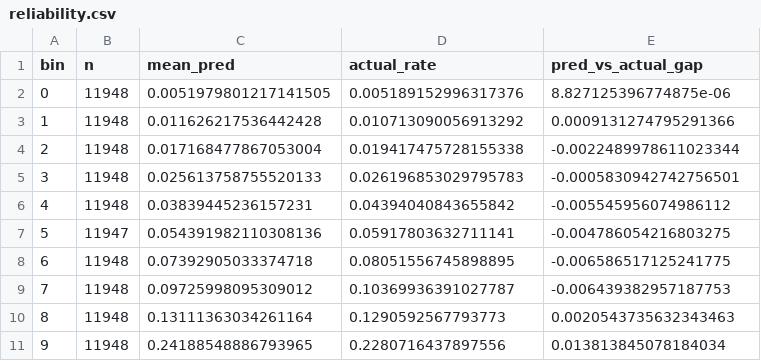
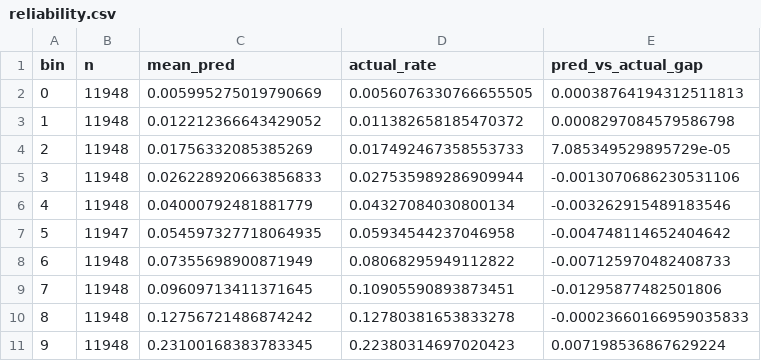
Before and after one commit to rbtgorman/hockey_hacks, a CSV file: results/v1-fenwick/reliability.csv, drawn as a sheet.

```diff
--- a/results/v1-fenwick/reliability.csv
+++ b/results/v1-fenwick/reliability.csv
@@ -1,11 +1,11 @@
 bin,n,mean_pred,actual_rate,pred_vs_actual_gap
-0,11948,0.0051979801217141505,0.005189152996317376,8.827125396774875e-06
-1,11948,0.011626217536442428,0.010713090056913292,0.0009131274795291366
-2,11948,0.017168477867053004,0.019417475728155338,-0.0022489978611023344
-3,11948,0.025613758755520133,0.026196853029795783,-0.0005830942742756501
-4,11948,0.03839445236157231,0.04394040843655842,-0.005545956074986112
-5,11947,0.054391982110308136,0.05917803632711141,-0.004786054216803275
-6,11948,0.07392905033374718,0.08051556745898895,-0.006586517125241775
-7,11948,0.09725998095309012,0.10369936391027787,-0.006439382957187753
-8,11948,0.13111363034261164,0.1290592567793773,0.0020543735632343463
-9,11948,0.24188548886793965,0.2280716437897556,0.013813845078184034
+0,11948,0.005995275019790669,0.0056076330766655505,0.00038764194312511813
+1,11948,0.012212366643429052,0.011382658185470372,0.0008297084579586798
+2,11948,0.01756332085385269,0.017492467358553733,7.085349529895729e-05
+3,11948,0.026228920663856833,0.027535989286909944,-0.0013070686230531106
+4,11948,0.04000792481881779,0.04327084030800134,-0.003262915489183546
+5,11947,0.054597327718064935,0.05934544237046958,-0.004748114652404642
+6,11948,0.07355698900871949,0.08068295949112822,-0.007125970482408733
+7,11948,0.09609713411371645,0.10905590893873451,-0.01295877482501806
+8,11948,0.12756721486874242,0.12780381653833278,-0.00023660166959035833
+9,11948,0.23100168383783345,0.22380314697020423,0.007198536867629224
```
Also changed, not shown: results/v1-fenwick/feature_importance.csv, results/v1-fenwick/perm_importance.csv, 5 other files.
